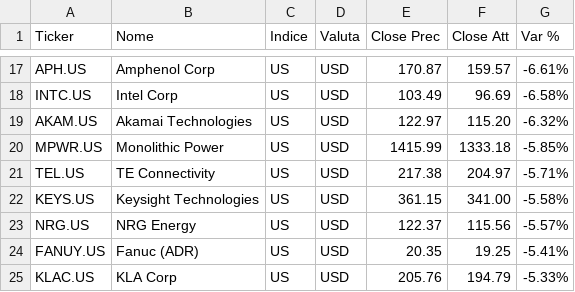
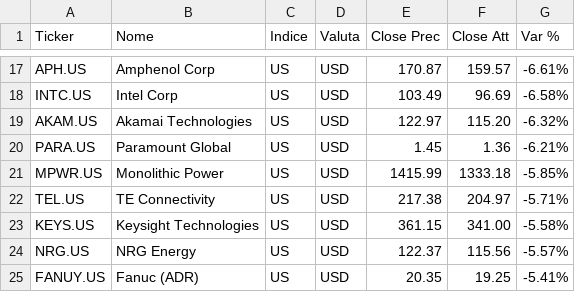
Before and after one commit to chry791/stock-monitor, a CSV file: docs/reports/alert_report_2026-08-18.csv, drawn as a sheet; only a part is shown, gaps mark what is left out; the shorter side is filled out with more unchanged rows; the diff names each change by its address in the sheet, - before the commit and + after, or states it on an @@ line.

```diff
--- a/docs/reports/alert_report_2026-08-18.csv
+++ b/docs/reports/alert_report_2026-08-18.csv
+row 20: PARA.US | Paramount Global | US | USD | 1.45 | 1.36 | -6.21%
```
Also changed, not shown: 3 other files.
